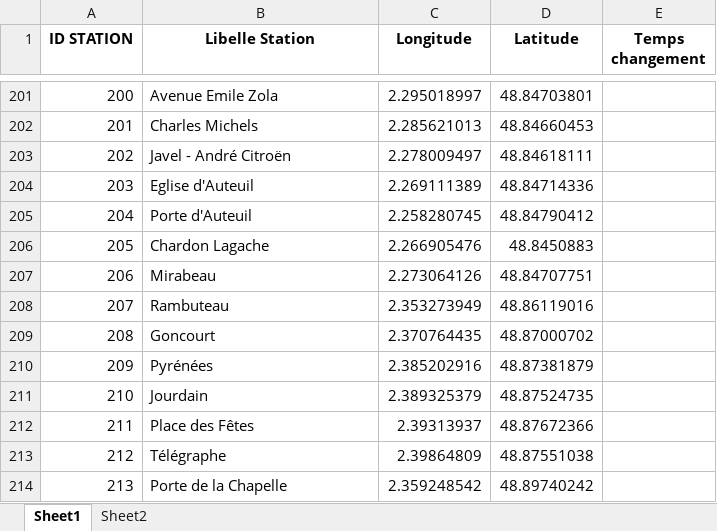
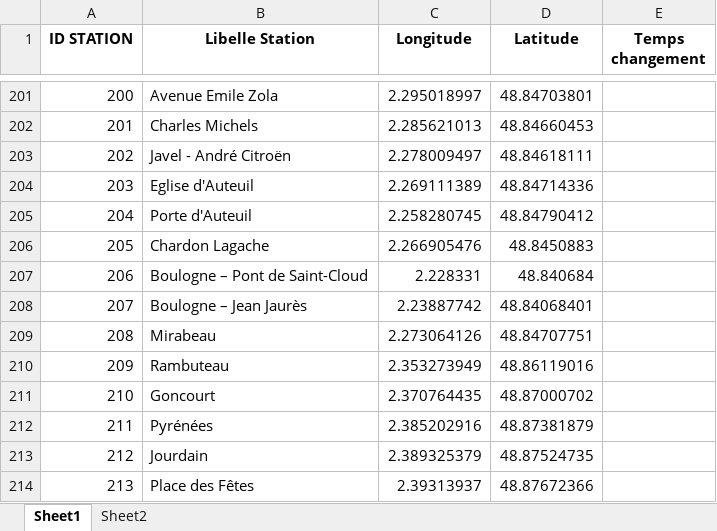
Before and after one commit to noegng/ProbSciANA, an Excel workbook: Metro_Arcs_Par_Station_IDs.xlsx, sheet Sheet1, drawn as a sheet; only a part is shown, gaps mark what is left out; the shorter side is filled out with more unchanged rows; values as stored, in another font and other column widths than the file's, no borders; addresses are those after the commit; the diff names each change by its address in the sheet, - before the commit and + after, or states it on an @@ line.

```diff
--- a/Metro_Arcs_Par_Station_IDs.xlsx (sheet Sheet1)
+++ b/Metro_Arcs_Par_Station_IDs.xlsx (sheet Sheet1)
+row 207: 206 | Boulogne – Pont de Saint-Cloud | 2.228331 | 48.840684
+row 208: 207 | Boulogne – Jean Jaurès | 2.23887742 | 48.84068401
@@ column A (ID STATION) renumbered from row 209 down @@
```
Also changed, not shown: 3 other files.
